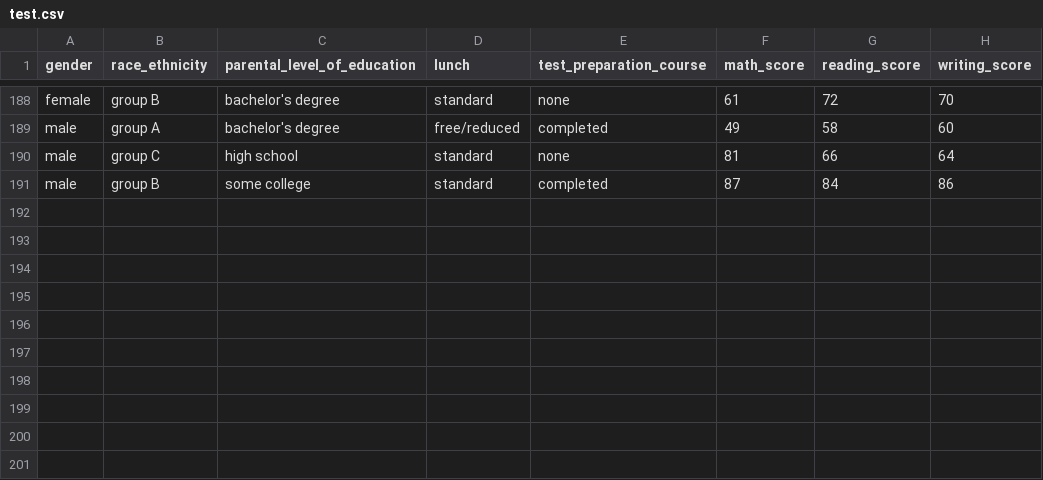
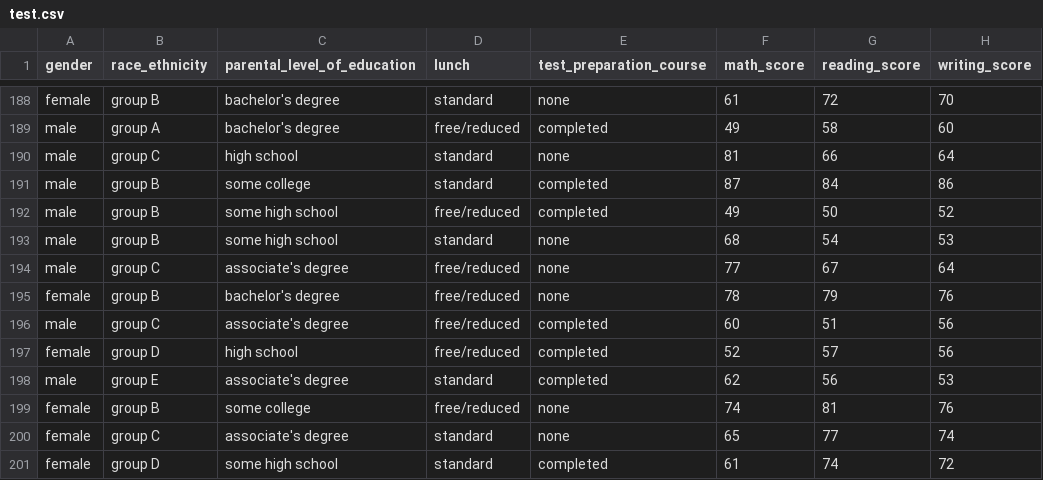
Before and after one commit to ShivinM-17/Machine-Learning-Project, a CSV file: artifacts/test.csv, drawn as a sheet; only a part is shown, gaps mark what is left out.

Commit message:
Data transformation Done

```diff
--- a/artifacts/test.csv
+++ b/artifacts/test.csv
@@ -191 +191,11 @@ male,group C,high school,standard,none,81,66,64
 male,group B,some college,standard,completed,87,84,86
+male,group B,some high school,free/reduced,completed,49,50,52
+male,group B,some high school,standard,none,68,54,53
+male,group C,associate's degree,free/reduced,none,77,67,64
+female,group B,bachelor's degree,free/reduced,none,78,79,76
+male,group C,associate's degree,free/reduced,completed,60,51,56
+female,group D,high school,free/reduced,completed,52,57,56
+male,group E,associate's degree,standard,completed,62,56,53
+female,group B,some college,free/reduced,none,74,81,76
+female,group C,associate's degree,standard,none,65,77,74
+female,group D,some high school,standard,completed,61,74,72
```
Also changed, not shown: artifacts/train.csv, 5 other files.
